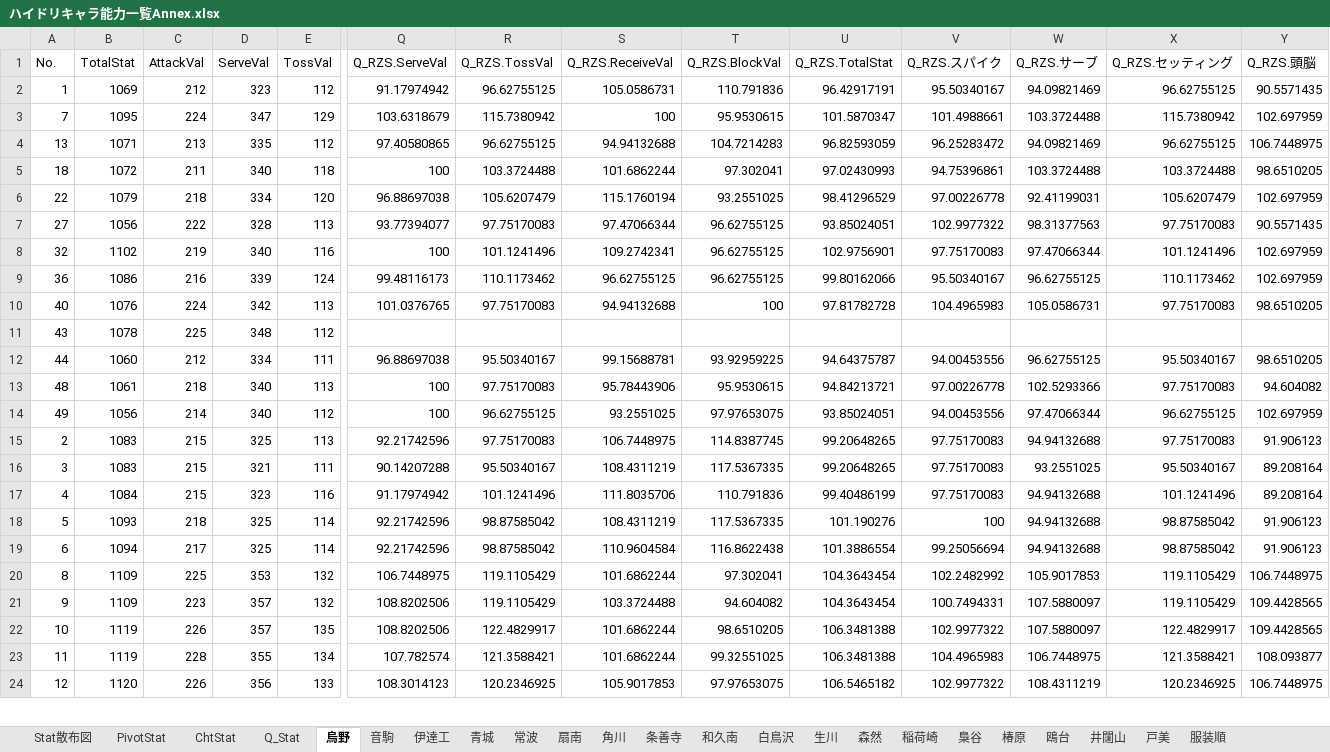
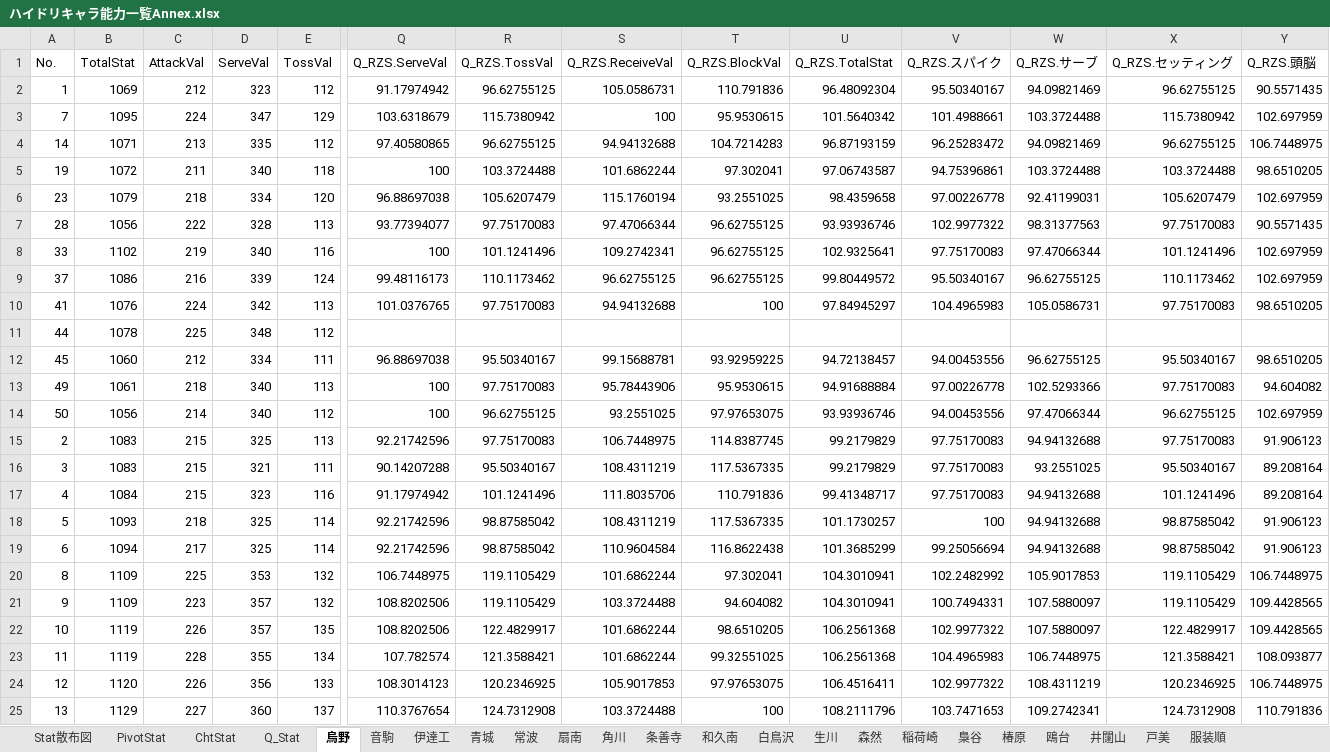
Before and after one commit to GentlemensLotus/haikyuu_haidream_public, an Excel workbook: PlayersParams/ハイドリキャラ能力一覧Annex.xlsx, sheet 烏野, drawn as a sheet; only a part is shown, gaps mark what is left out; values as stored, in another font and other column widths than the file's, no borders; table styles not drawn; rows hold the shown columns only; the diff covers the shown part only; the diff names each change by its address in the sheet, - before the commit and + after, or states it on an @@ line.

```diff
--- a/PlayersParams/ハイドリキャラ能力一覧Annex.xlsx (sheet 烏野)
+++ b/PlayersParams/ハイドリキャラ能力一覧Annex.xlsx (sheet 烏野)
-U2 (Q_RZS.TotalStat): 96.42917191
+U2 (Q_RZS.TotalStat): 96.48092304
-U3 (Q_RZS.TotalStat): 101.5870347
+U3 (Q_RZS.TotalStat): 101.5640342
-A4 (No.): 13
+A4 (No.): 14
-U4 (Q_RZS.TotalStat): 96.82593059
+U4 (Q_RZS.TotalStat): 96.87193159
-A5 (No.): 18
+A5 (No.): 19
-U5 (Q_RZS.TotalStat): 97.02430993
+U5 (Q_RZS.TotalStat): 97.06743587
-A6 (No.): 22
+A6 (No.): 23
-U6 (Q_RZS.TotalStat): 98.41296529
+U6 (Q_RZS.TotalStat): 98.4359658
-A7 (No.): 27
+A7 (No.): 28
-U7 (Q_RZS.TotalStat): 93.85024051
+U7 (Q_RZS.TotalStat): 93.93936746
-A8 (No.): 32
+A8 (No.): 33
-U8 (Q_RZS.TotalStat): 102.9756901
+U8 (Q_RZS.TotalStat): 102.9325641
-A9 (No.): 36
+A9 (No.): 37
-U9 (Q_RZS.TotalStat): 99.80162066
+U9 (Q_RZS.TotalStat): 99.80449572
-A10 (No.): 40
+A10 (No.): 41
-U10 (Q_RZS.TotalStat): 97.81782728
+U10 (Q_RZS.TotalStat): 97.84945297
-A11 (No.): 43
+A11 (No.): 44
-A12 (No.): 44
+A12 (No.): 45
-U12 (Q_RZS.TotalStat): 94.64375787
+U12 (Q_RZS.TotalStat): 94.72138457
-A13 (No.): 48
+A13 (No.): 49
-U13 (Q_RZS.TotalStat): 94.84213721
+U13 (Q_RZS.TotalStat): 94.91688884
-A14 (No.): 49
+A14 (No.): 50
-U14 (Q_RZS.TotalStat): 93.85024051
+U14 (Q_RZS.TotalStat): 93.93936746
-U15:U16 (Q_RZS.TotalStat): 99.20648265
+U15:U16 (Q_RZS.TotalStat): 99.2179829
-U17 (Q_RZS.TotalStat): 99.40486199
+U17 (Q_RZS.TotalStat): 99.41348717
-U18 (Q_RZS.TotalStat): 101.190276
+U18 (Q_RZS.TotalStat): 101.1730257
-U19 (Q_RZS.TotalStat): 101.3886554
+U19 (Q_RZS.TotalStat): 101.3685299
-U20:U21 (Q_RZS.TotalStat): 104.3643454
+U20:U21 (Q_RZS.TotalStat): 104.3010941
-U22:U23 (Q_RZS.TotalStat): 106.3481388
+U22:U23 (Q_RZS.TotalStat): 106.2561368
-U24 (Q_RZS.TotalStat): 106.5465182
+U24 (Q_RZS.TotalStat): 106.4516411
+row 25: 13 | 1129 | 227 | 360 | 137 | 110.3767654 | 124.7312908 | 103.3724488 | 100 | 108.2111796 | 103.7471653 | 109.2742341 | 124.7312908 | 110.791836
```
Also changed, not shown: 52 edited cells elsewhere in this sheet, sheet Q_Stat, sheet 森然, sheet ChtStat, charts or pictures, 1 other file.
